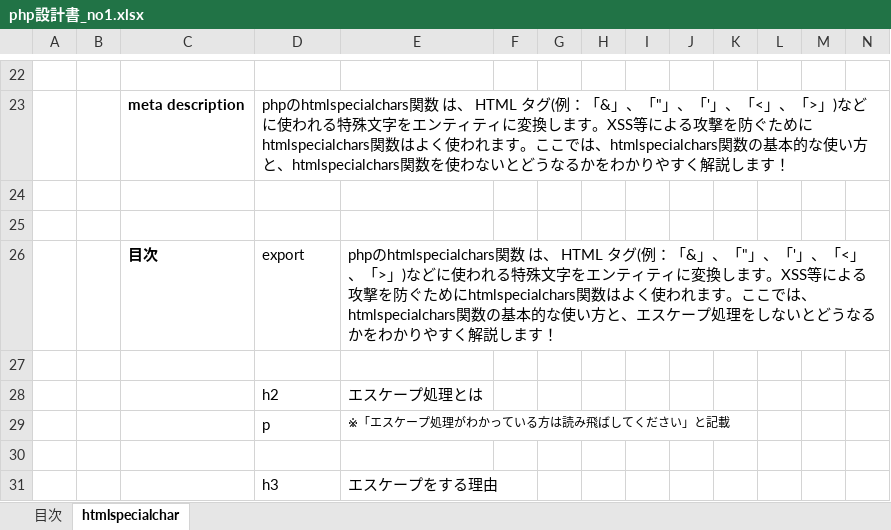
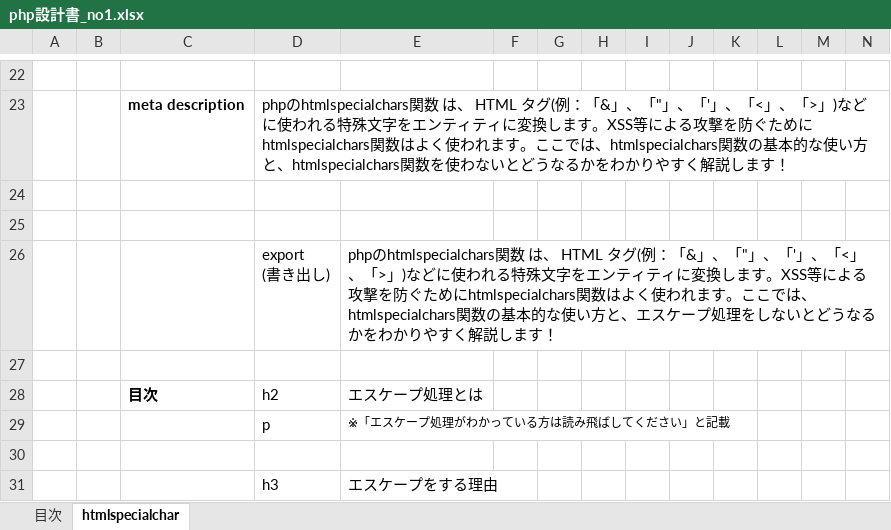
Before and after one commit to soshi16/demo2, an Excel workbook: 記事設計/php設計書_no1.xlsx, sheet htmlspecialchar, drawn as a sheet; only a part is shown, gaps mark what is left out; values as stored, in another font and other column widths than the file's, no borders; charts and pictures not drawn; removed rows and columns are numbered as before the commit, all else as after; rows hold the shown columns only; ↵ is a line break in a cell; the diff names each change by its address in the sheet, - before the commit and + after, or states it on an @@ line.

Commit message:
修正

```diff
--- a/記事設計/php設計書_no1.xlsx (sheet htmlspecialchar)
+++ b/記事設計/php設計書_no1.xlsx (sheet htmlspecialchar)
-row 26:  |  | 目次 | export | phpのhtmlspecialchars関数 は、 HTML タグ(例：「&」、「"」、「'」、「<」、「>」)などに使われる特殊文字をエンティティに変換します。XSS等による攻撃を防ぐためにhtmlspecialchars関数はよく使われます。ここでは、htmlspecialchars関数の基本的な使い方と、エスケープ処理をしないとどうなるかをわかりやすく解説します！
+row 26:  |  |  | export ↵ (書き出し) | phpのhtmlspecialchars関数 は、 HTML タグ(例：「&」、「"」、「'」、「<」、「>」)などに使われる特殊文字をエンティティに変換します。XSS等による攻撃を防ぐためにhtmlspecialchars関数はよく使われます。ここでは、htmlspecialchars関数の基本的な使い方と、エスケープ処理をしないとどうなるかをわかりやすく解説します！
-C28: (empty)
+C28: 目次
```
